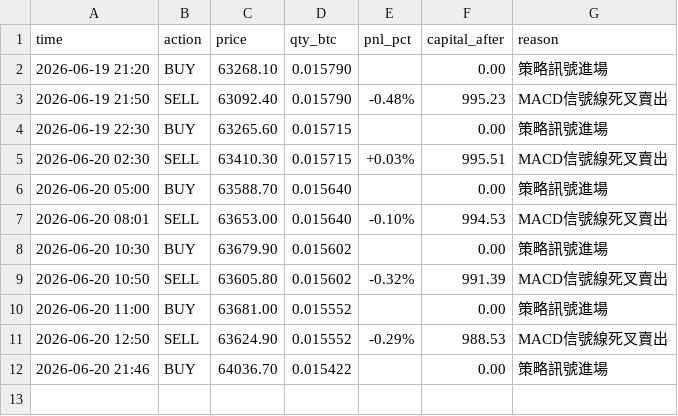
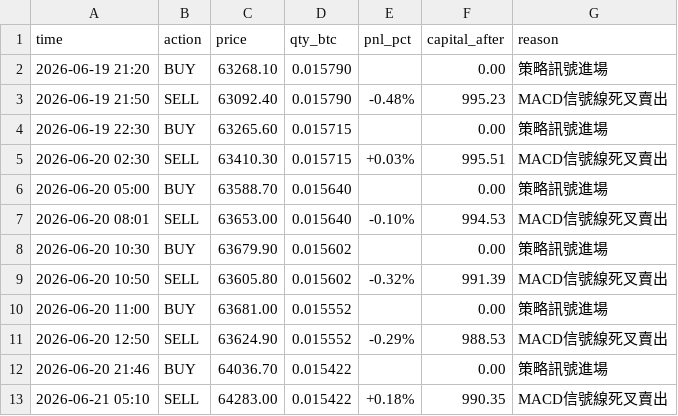
Before and after one commit to KevinYee-yee/btc-trading-bot, a CSV file: trade_log_d.csv, drawn as a sheet; the diff names each change by its address in the sheet, - before the commit and + after, or states it on an @@ line.

```diff
--- a/trade_log_d.csv
+++ b/trade_log_d.csv
+row 13: 2026-06-21 05:10 | SELL | 64283.00 | 0.015422 | +0.18% | 990.35 | MACD信號線死叉賣出
```
Also changed, not shown: 1 other file.
